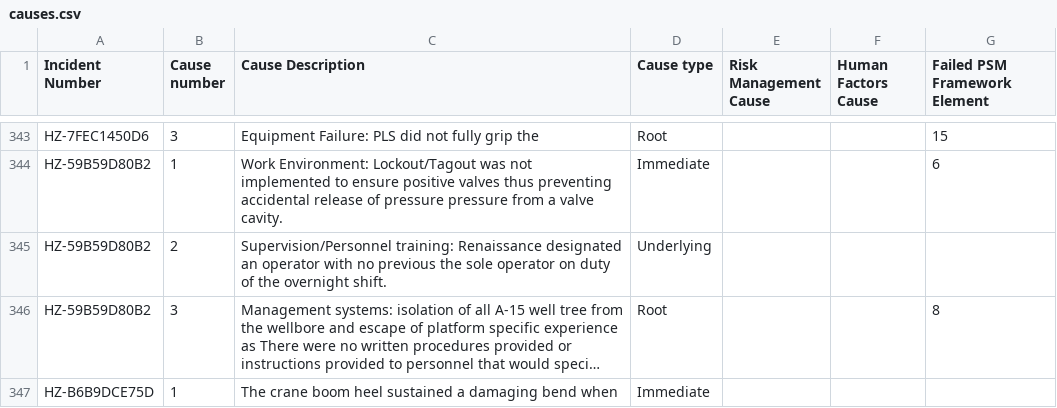
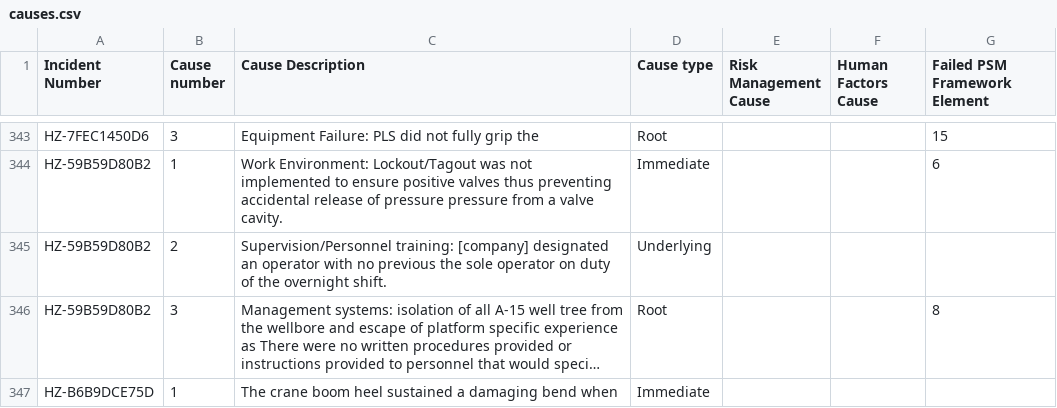
Before and after one commit to Houston-AI-Institute/psm-incident-ml, a CSV file: data/companies/hazel/causes.csv, drawn as a sheet; only a part is shown, gaps mark what is left out; long unchanged cells end in …; the diff covers the shown part only; the diff names each change by its address in the sheet, - before the commit and + after, or states it on an @@ line.

```diff
--- a/data/companies/hazel/causes.csv
+++ b/data/companies/hazel/causes.csv
-C345 (Cause Description): Supervision/Personnel training: Renaissance designated an…
+C345 (Cause Description): Supervision/Personnel training: [company] designated an…
```
Also changed, not shown: 10 edited cells elsewhere in this file, data/companies/alder/causes.csv, data/companies/alder/incidents.csv, 20 other files.
